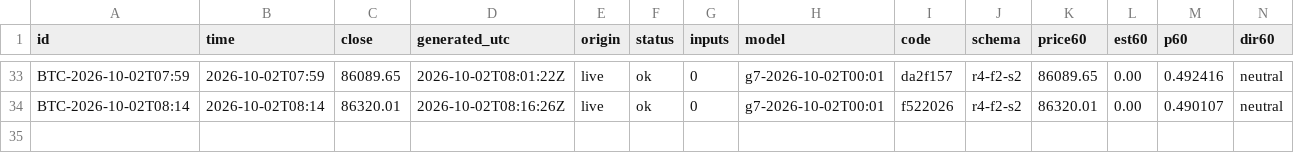
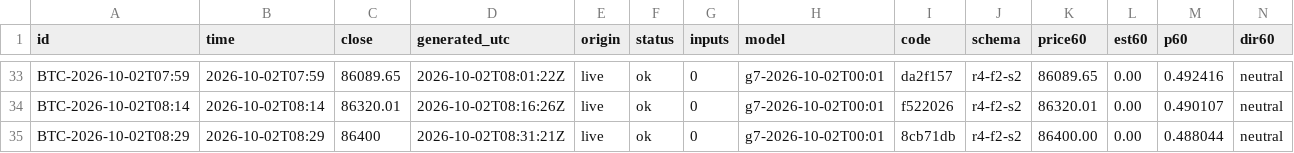
Before and after one commit to omidabduli/bitcoin-self-improving-prediction, a CSV file: data/predictions/2026-10-02.csv, drawn as a sheet; only a part is shown, gaps mark what is left out; rows hold the shown columns only; the diff names each change by its address in the sheet, - before the commit and + after, or states it on an @@ line.

```diff
--- a/data/predictions/2026-10-02.csv
+++ b/data/predictions/2026-10-02.csv
+row 35: BTC-2026-10-02T08:29 | 2026-10-02T08:29 | 86400 | 2026-10-02T08:31:21Z | live | ok | 0 | g7-2026-10-02T00:01 | 8cb71db | r4-f2-s2 | 86400.00 | 0.00 | 0.488044 | neutral
```
Also changed, not shown: 3 other files.
